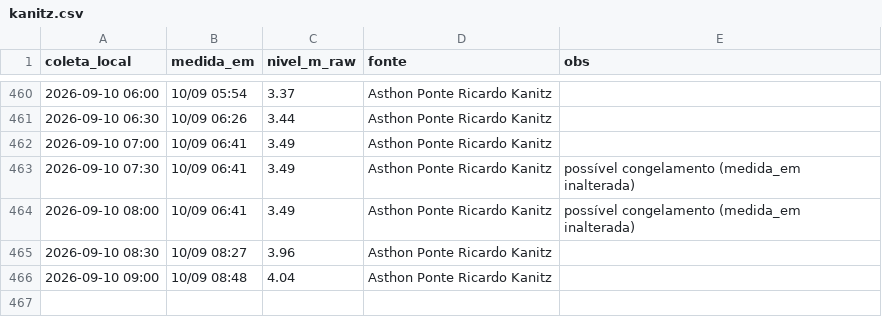
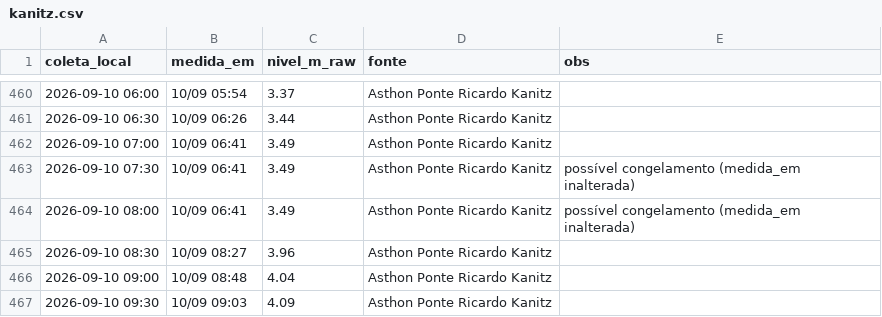
Before and after one commit to jonevaldorech-spec/alerta-cheia-riodosul, a CSV file: dados/kanitz.csv, drawn as a sheet; only a part is shown, gaps mark what is left out.

```diff
--- a/dados/kanitz.csv
+++ b/dados/kanitz.csv
@@ -466 +466,2 @@ coleta_local,medida_em,nivel_m_raw,fonte,obs
 2026-09-10 09:00,10/09 08:48,4.04,Asthon Ponte Ricardo Kanitz,
+2026-09-10 09:30,10/09 09:03,4.09,Asthon Ponte Ricardo Kanitz,
```
Also changed, not shown: dados/barragens.csv, dados/niveis_bacia.csv, 4 other files.
